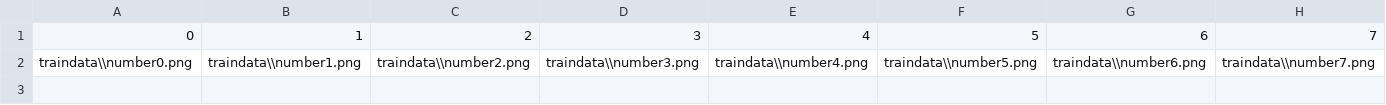
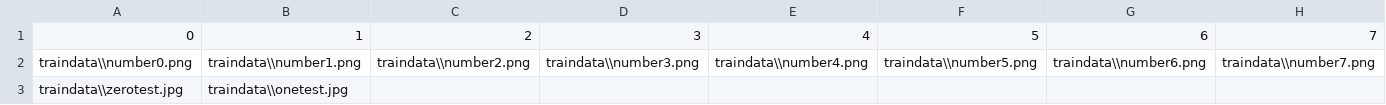
Before and after one commit to 2Sn00py4u/NumberNeuronal, a CSV file: traindata/train_numbers.csv, drawn as a sheet; only a part is shown; rows hold the shown columns only; the diff names each change by its address in the sheet, - before the commit and + after, or states it on an @@ line.

Commit message:
More than one traindata

```diff
--- a/traindata/train_numbers.csv
+++ b/traindata/train_numbers.csv
+row 3: traindata\\zerotest.jpg | traindata\\onetest.jpg
```
Also changed, not shown: 4 other files.
